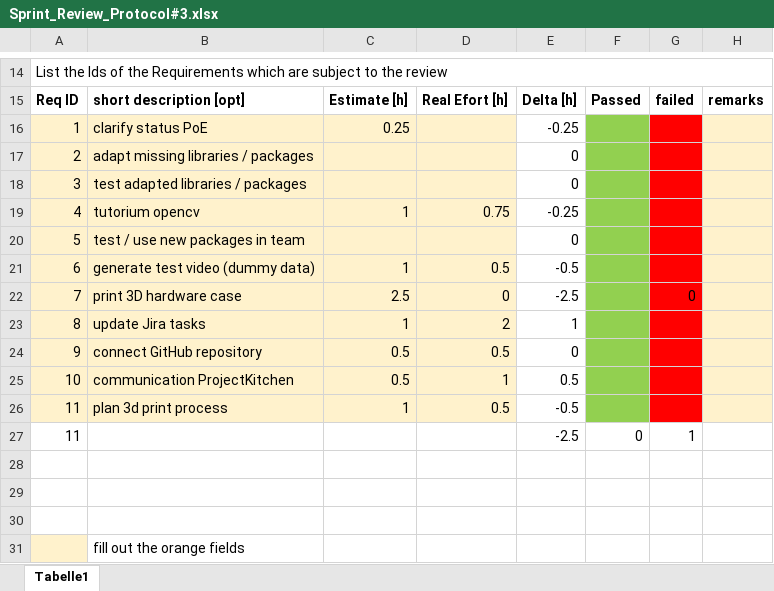
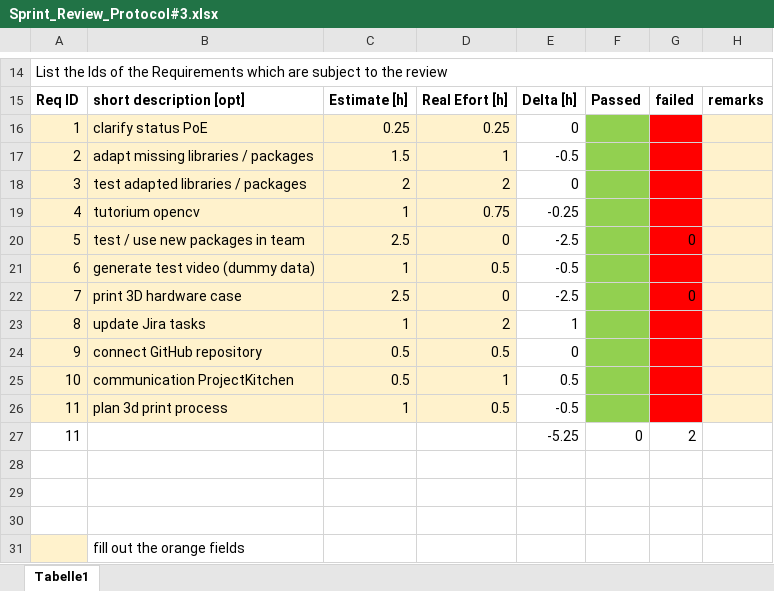
Before and after one commit to unravelet/theObserver, an Excel workbook: doc/SprintReviewProtocols/Sprint_Review_Protocol#3.xlsx, sheet Tabelle1, drawn as a sheet; only a part is shown, gaps mark what is left out; values as stored, in another font and other column widths than the file's, no borders; the diff names each change by its address in the sheet, - before the commit and + after, or states it on an @@ line.

Commit message:
updated review protocol #3

```diff
--- a/doc/SprintReviewProtocols/Sprint_Review_Protocol#3.xlsx (sheet Tabelle1)
+++ b/doc/SprintReviewProtocols/Sprint_Review_Protocol#3.xlsx (sheet Tabelle1)
-D16: (empty)
+D16: 0.25
-E16: -0.25
+E16: 0
-C17: (empty)
+C17: 1.5
-D17: (empty)
+D17: 1
-E17: 0
+E17: -0.5
-C18: (empty)
+C18: 2
-D18: (empty)
+D18: 2
-C20: (empty)
+C20: 2.5
-D20: (empty)
+D20: 0
-E20: 0
+E20: -2.5
-G20: (empty)
+G20: 0
-E27: -2.5
+E27: -5.25
-G27: 1
+G27: 2
```
